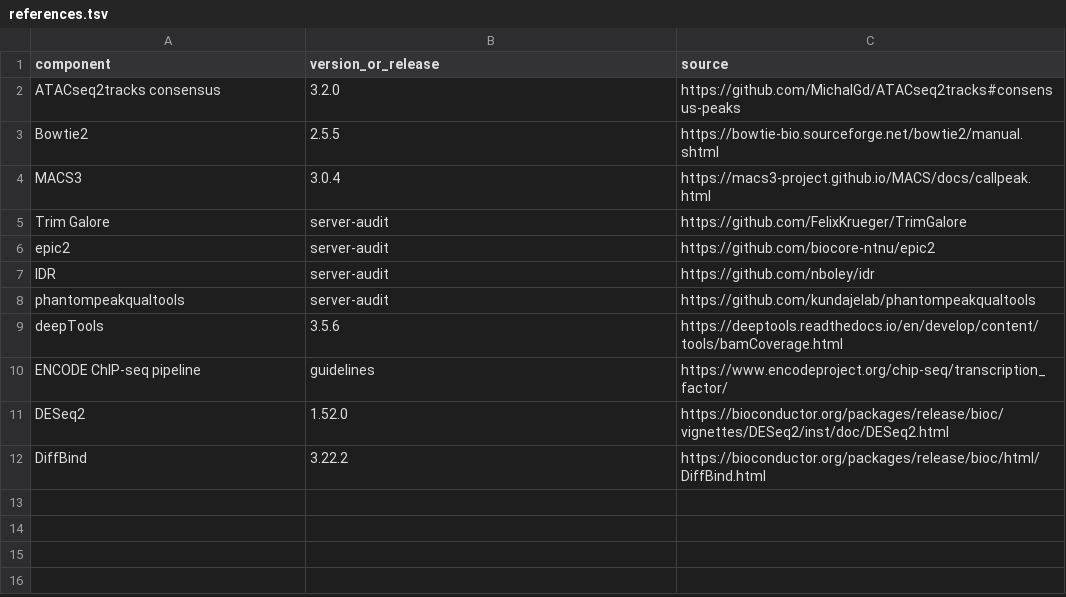
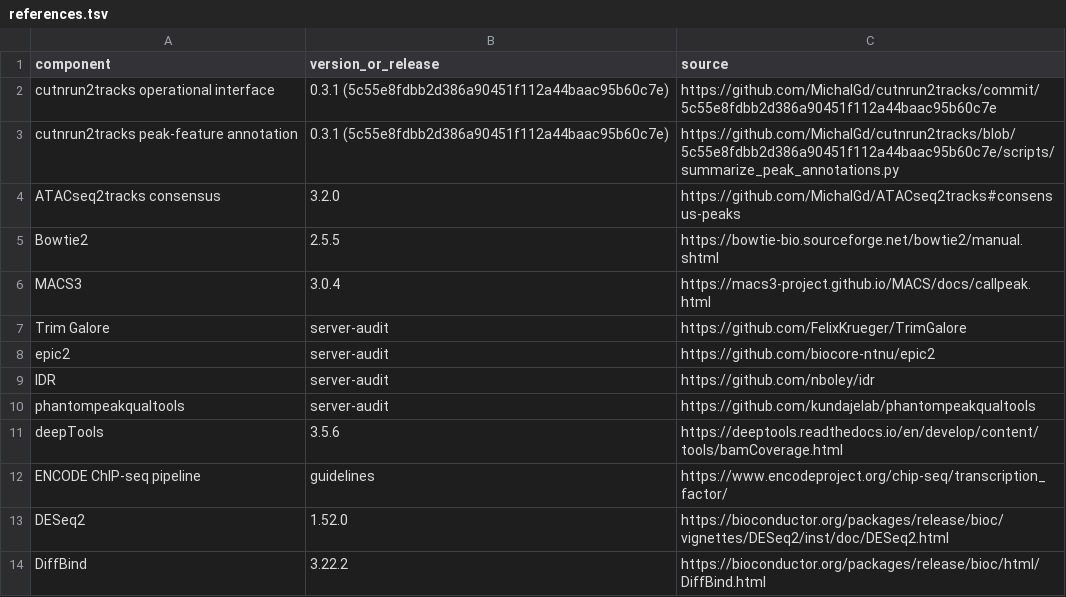
Before and after one commit to MichalGd/chip2tracks, a TSV file: provenance/references.tsv, drawn as a sheet; the diff names each change by its address in the sheet, - before the commit and + after, or states it on an @@ line.

```diff
--- a/provenance/references.tsv
+++ b/provenance/references.tsv
+row 2: cutnrun2tracks operational interface | 0.3.1 (5c55e8fdbb2d386a90451f112a44baac95b60c7e) | https://github.com/MichalGd/cutnrun2tracks/commit/5c55e8fdbb2d386a90451f112a44baac95b60c7e
+row 3: cutnrun2tracks peak-feature annotation | 0.3.1 (5c55e8fdbb2d386a90451f112a44baac95b60c7e) | https://github.com/MichalGd/cutnrun2tracks/blob/5c55e8fdbb2d386a90451f112a44baac95b60c7e/scripts/summarize_peak_annotations.py
```
Also changed, not shown: config/examples/chipmentation_pe.csv, config/examples/chipseq_pe.csv, 43 other files.
